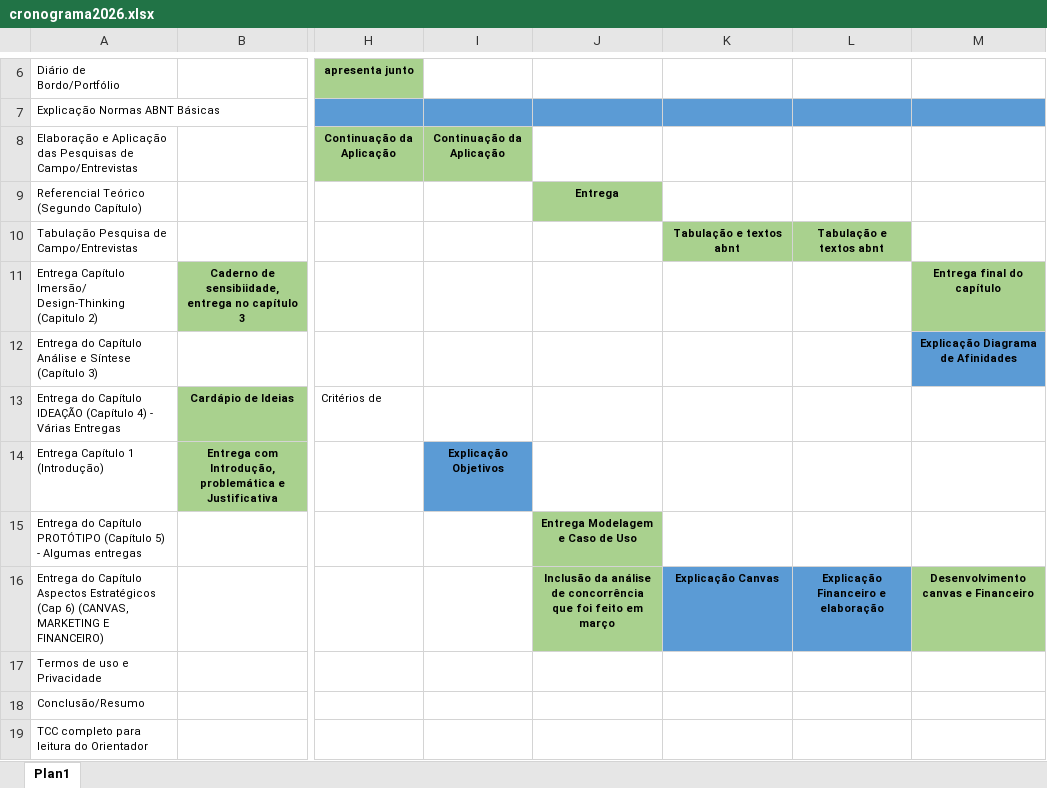
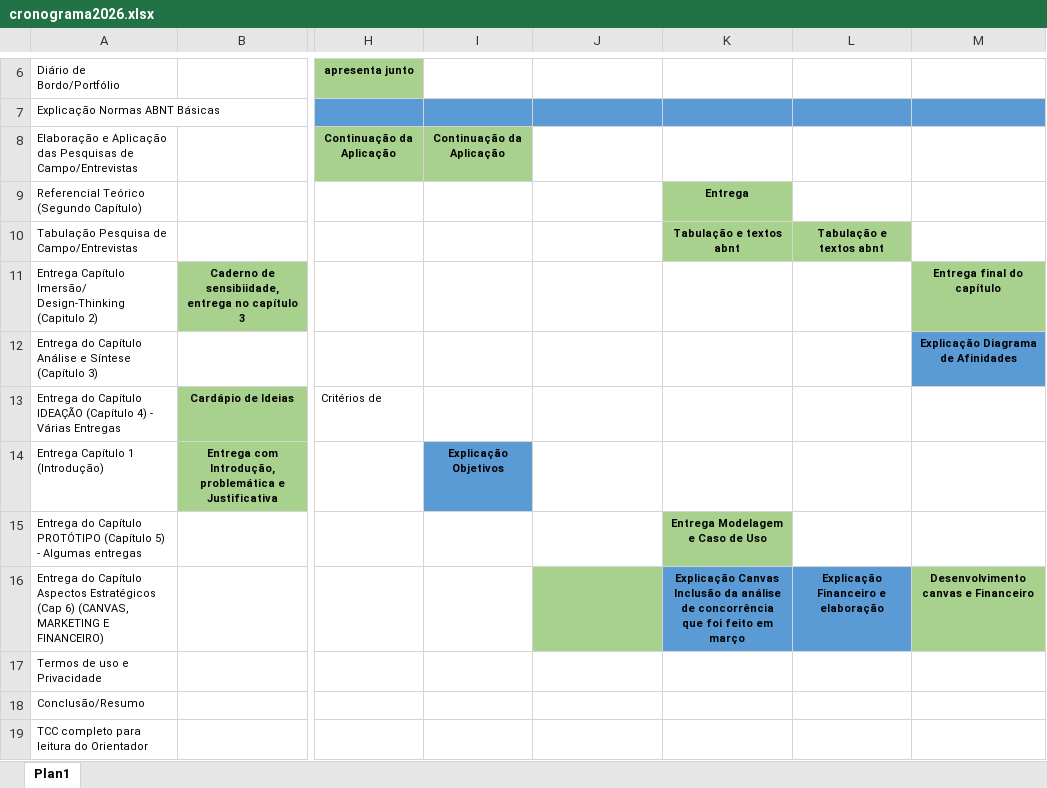
Before and after one commit to cintiapinho/ProjetoTcc_2025_3C, an Excel workbook: planejamento/cronograma2026.xlsx, sheet Plan1, drawn as a sheet; only a part is shown, gaps mark what is left out; values as stored, in another font and other column widths than the file's, no borders; the diff names each change by its address in the sheet, - before the commit and + after, or states it on an @@ line.

Commit message:
Add files via upload

```diff
--- a/planejamento/cronograma2026.xlsx (sheet Plan1)
+++ b/planejamento/cronograma2026.xlsx (sheet Plan1)
-J9: Entrega
+J9: (empty)
-J9 fill: #A9D18E
+J9 fill: none
-K9: (empty)
+K9: Entrega
-K9 fill: none
+K9 fill: #A9D18E
-J15: Entrega Modelagem e Caso de Uso
+J15: (empty)
-J15 fill: #A9D18E
+J15 fill: none
-K15: (empty)
+K15: Entrega Modelagem e Caso de Uso
-K15 fill: none
+K15 fill: #A9D18E
-J16: Inclusão da análise de concorrência que foi feito em março
+J16: (empty)
-K16: Explicação Canvas
+K16: Explicação Canvas Inclusão da análise de concorrência que foi feito em março
```
